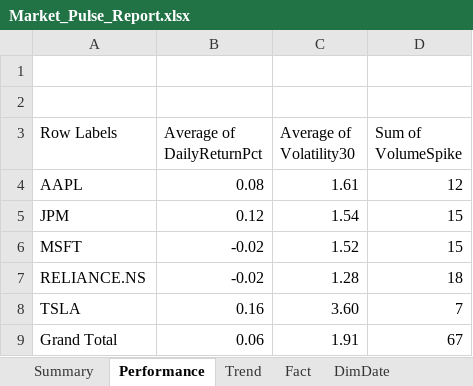
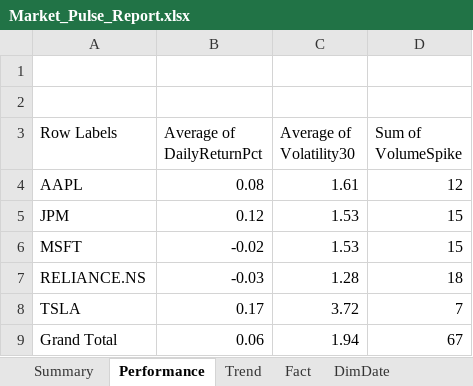
Before and after one commit to mishankjain5/market-pulse, an Excel workbook: outputs/Market_Pulse_Report.xlsx, sheet Performance, drawn as a sheet; values as stored, in another font and other column widths than the file's, no borders; conditional formats not drawn; the diff names each change by its address in the sheet, - before the commit and + after, or states it on an @@ line.

```diff
--- a/outputs/Market_Pulse_Report.xlsx (sheet Performance)
+++ b/outputs/Market_Pulse_Report.xlsx (sheet Performance)
-C5 (Average of Volatility30): 1.54
+C5 (Average of Volatility30): 1.53
-C6 (Average of Volatility30): 1.52
+C6 (Average of Volatility30): 1.53
-B7 (Average of DailyReturnPct): -0.02
+B7 (Average of DailyReturnPct): -0.03
-B8 (Average of DailyReturnPct): 0.16
+B8 (Average of DailyReturnPct): 0.17
-C8 (Average of Volatility30): 3.60
+C8 (Average of Volatility30): 3.72
-C9 (Average of Volatility30): 1.91
+C9 (Average of Volatility30): 1.94
```
Also changed, not shown: sheet Fact, sheet DimDate, sheet Trend, charts or pictures, 20 other files.
